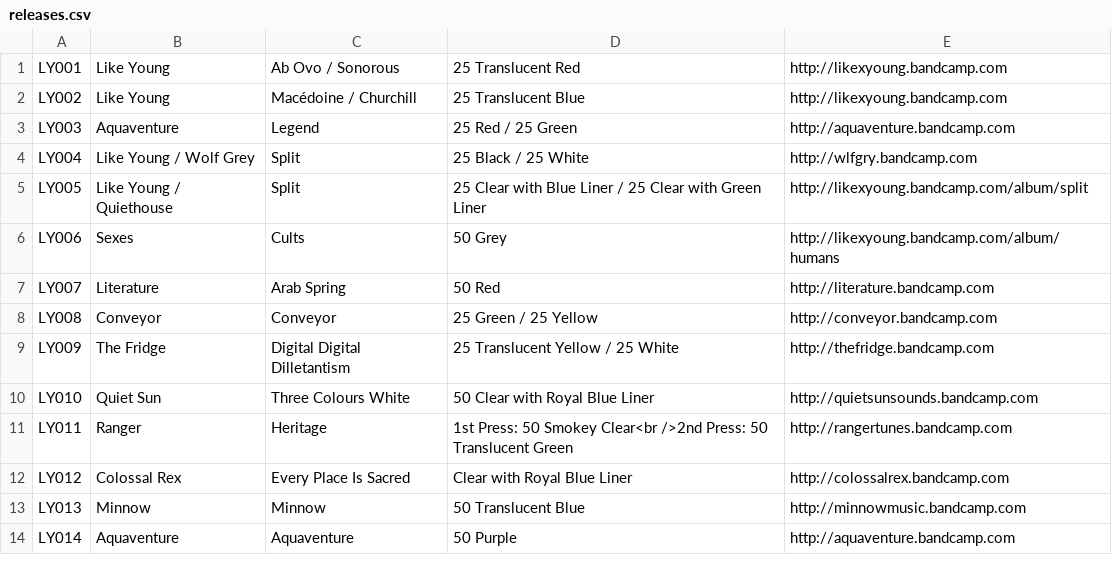
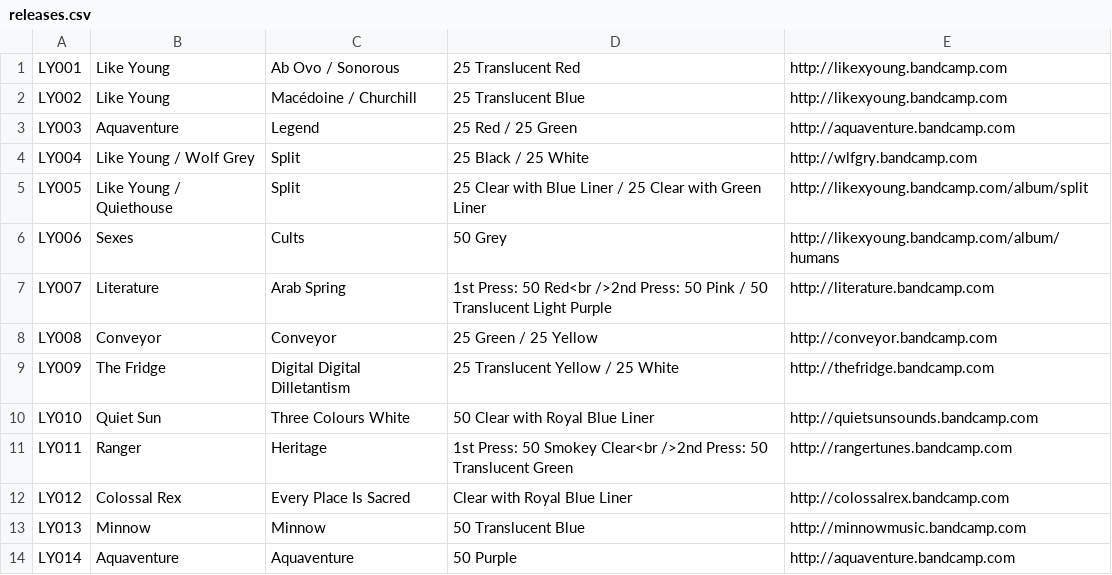
Before and after one commit to jessesquires/likeyoungrecords, a CSV file: bootstrap-photo-grid/releases.csv, drawn as a sheet; only a part is shown.

Commit message:
LY007 2nd press

```diff
--- a/bootstrap-photo-grid/releases.csv
+++ b/bootstrap-photo-grid/releases.csv
@@ -6,3 +6,3 @@ LY005,Like Young / Quiethouse,Split,25 Clear with Blue Liner / 25 Clear with Gre
 LY006,Sexes,Cults,50 Grey,http://likexyoung.bandcamp.com/album/humans
-LY007,Literature,Arab Spring,50 Red,http://literature.bandcamp.com
+LY007,Literature,Arab Spring,1st Press: 50 Red<br />2nd Press: 50 Pink / 50 Translucent Light Purple,http://literature.bandcamp.com
 LY008,Conveyor,Conveyor,25 Green / 25 Yellow,http://conveyor.bandcamp.com
```
